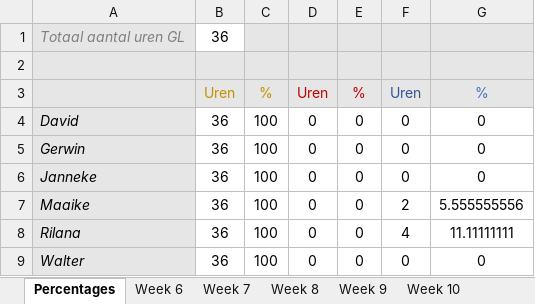
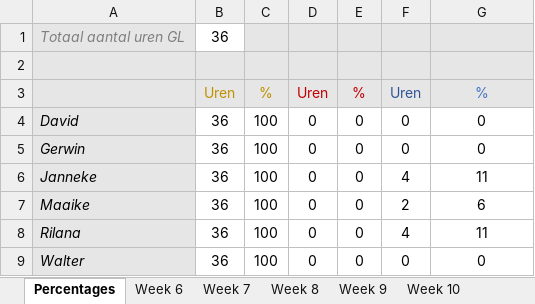
Before and after one commit to Sepi-Florez/Orphanage, an Excel workbook: Documents/Aanwezigheid Game labs 2.xlsx, sheet Percentages, drawn as a sheet; values as stored, in another font and other column widths than the file's, no borders; the diff names each change by its address in the sheet, - before the commit and + after, or states it on an @@ line.

```diff
--- a/Documents/Aanwezigheid Game labs 2.xlsx (sheet Percentages)
+++ b/Documents/Aanwezigheid Game labs 2.xlsx (sheet Percentages)
-F6: 0
+F6: 4
-G6: 0
+G6: 11
-G7: 5.555555556
+G7: 6
-G8: 11.11111111
+G8: 11
```
Also changed, not shown: sheet Week 7, 11 other files.
